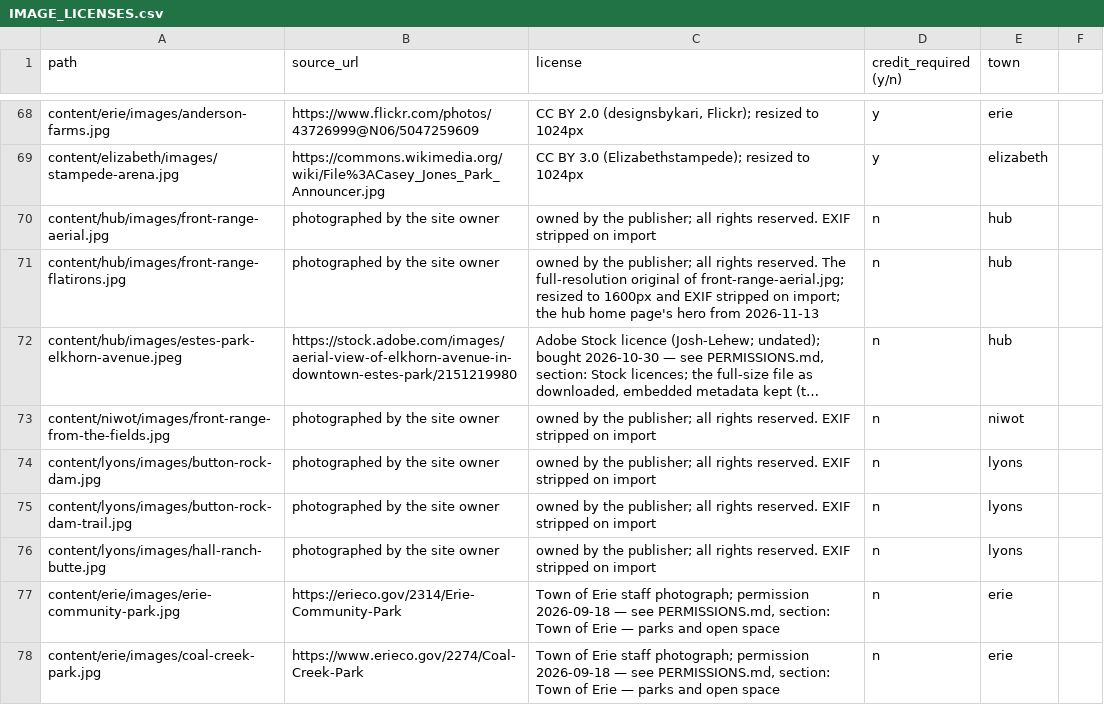
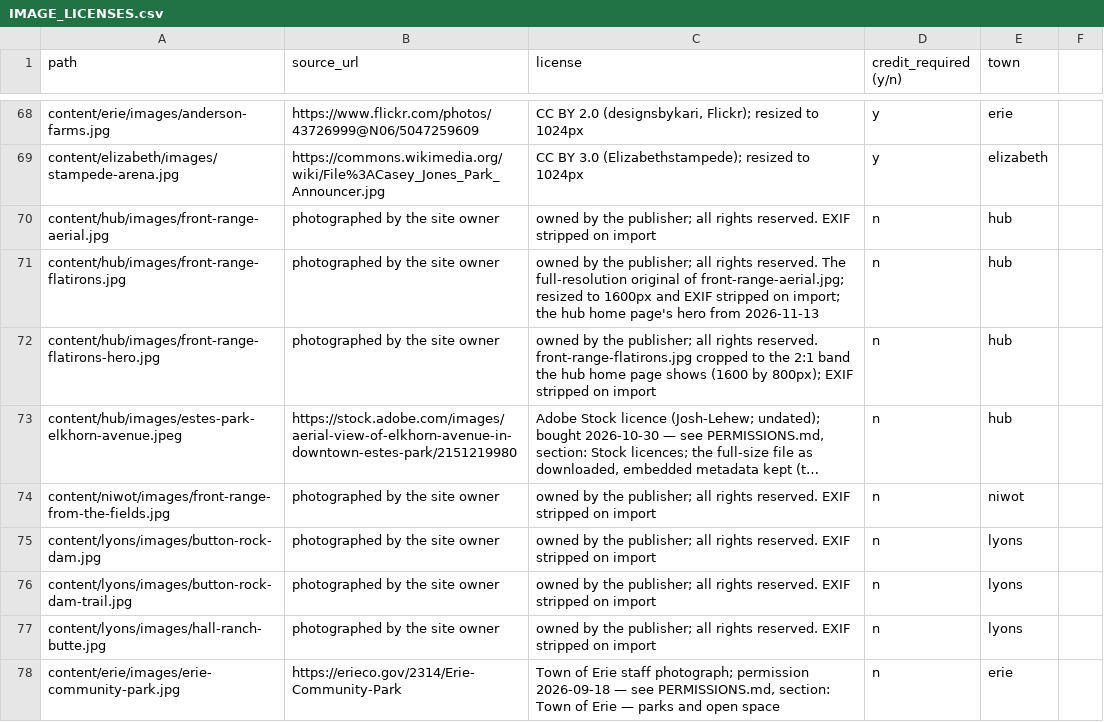
Before and after one commit to jlerner1965/insidethetowns, a CSV file: IMAGE_LICENSES.csv, drawn as a sheet; only a part is shown, gaps mark what is left out; the shorter side is filled out with more unchanged rows; long unchanged cells end in …; the diff names each change by its address in the sheet, - before the commit and + after, or states it on an @@ line.

```diff
--- a/IMAGE_LICENSES.csv
+++ b/IMAGE_LICENSES.csv
+row 72: content/hub/images/front-range-flatirons-hero.jpg | photographed by the site owner | owned by the publisher; all rights reserved. front-range-flatirons.jpg cropped to the 2:1 band the hub home page shows (1600 by 800px); EXIF stripped on import | n | hub
```
Also changed, not shown: 8 other files.
